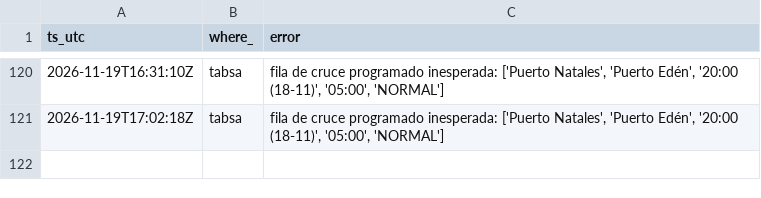
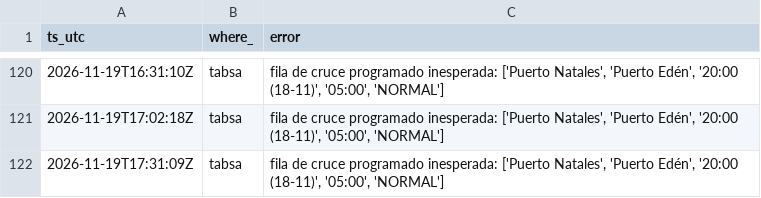
Before and after one commit to c-couto/Corredor_Austral, a CSV file: data/auto/collector_errors.csv, drawn as a sheet; only a part is shown, gaps mark what is left out; the diff names each change by its address in the sheet, - before the commit and + after, or states it on an @@ line.

```diff
--- a/data/auto/collector_errors.csv
+++ b/data/auto/collector_errors.csv
+row 122: 2026-11-19T17:31:09Z | tabsa | fila de cruce programado inesperada: ['Puerto Natales', 'Puerto Edén', '20:00 (18-11)', '05:00', 'NORMAL']
```
Also changed, not shown: data/auto/marine_obs.csv, data/auto/weather_obs.csv, 1 other file.
